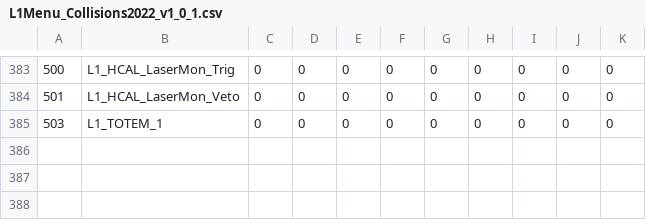
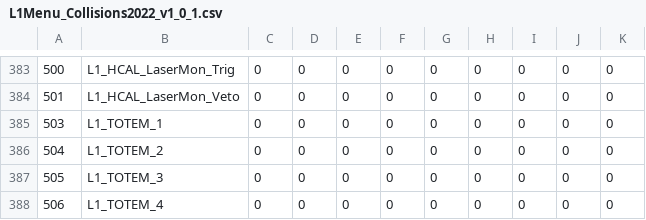
Before and after one commit to cms-l1-dpg/L1MenuRun3, a CSV file: development/L1Menu_Collisions2022_v1_0_1/PrescaleTable/L1Menu_Collisions2022_v1_0_1.csv, drawn as a sheet; only a part is shown, gaps mark what is left out; the diff names each change by its address in the sheet, - before the commit and + after, or states it on an @@ line.

Commit message:
Bug fix in PS table - menu v1_0_1

```diff
--- a/development/L1Menu_Collisions2022_v1_0_1/PrescaleTable/L1Menu_Collisions2022_v1_0_1.csv
+++ b/development/L1Menu_Collisions2022_v1_0_1/PrescaleTable/L1Menu_Collisions2022_v1_0_1.csv
+row 386: 504 | L1_TOTEM_2 | 0 | 0 | 0 | 0 | 0 | 0 | 0 | 0 | 0
+row 387: 505 | L1_TOTEM_3 | 0 | 0 | 0 | 0 | 0 | 0 | 0 | 0 | 0
+row 388: 506 | L1_TOTEM_4 | 0 | 0 | 0 | 0 | 0 | 0 | 0 | 0 | 0
```
